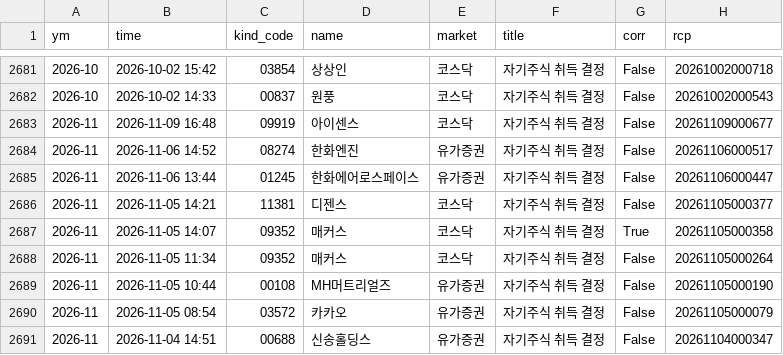
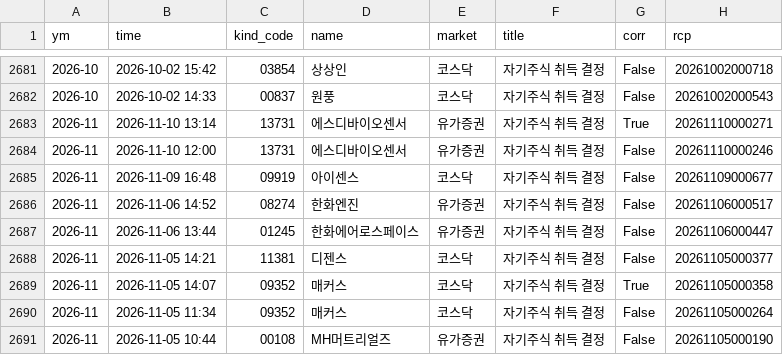
Before and after one commit to joselee63/joselee63.github.io, a CSV file: alpha/kind/자기주식취득결정.csv, drawn as a sheet; only a part is shown, gaps mark what is left out; the shorter side is filled out with more unchanged rows.

```diff
--- a/alpha/kind/자기주식취득결정.csv
+++ b/alpha/kind/자기주식취득결정.csv
@@ -2682,2 +2682,4 @@
 2026-10,2026-10-02 14:33,00837,원풍,코스닥,자기주식 취득 결정,False,20261002000543
+2026-11,2026-11-10 13:14,13731,에스디바이오센서,유가증권,자기주식 취득 결정,True,20261110000271
+2026-11,2026-11-10 12:00,13731,에스디바이오센서,유가증권,자기주식 취득 결정,False,20261110000246
 2026-11,2026-11-09 16:48,09919,아이센스,코스닥,자기주식 취득 결정,False,20261109000677
```
Also changed, not shown: alpha/kind/무상증자결정.csv, alpha/kind/자기주식취득신탁계약체결결정.csv, 5 other files.
